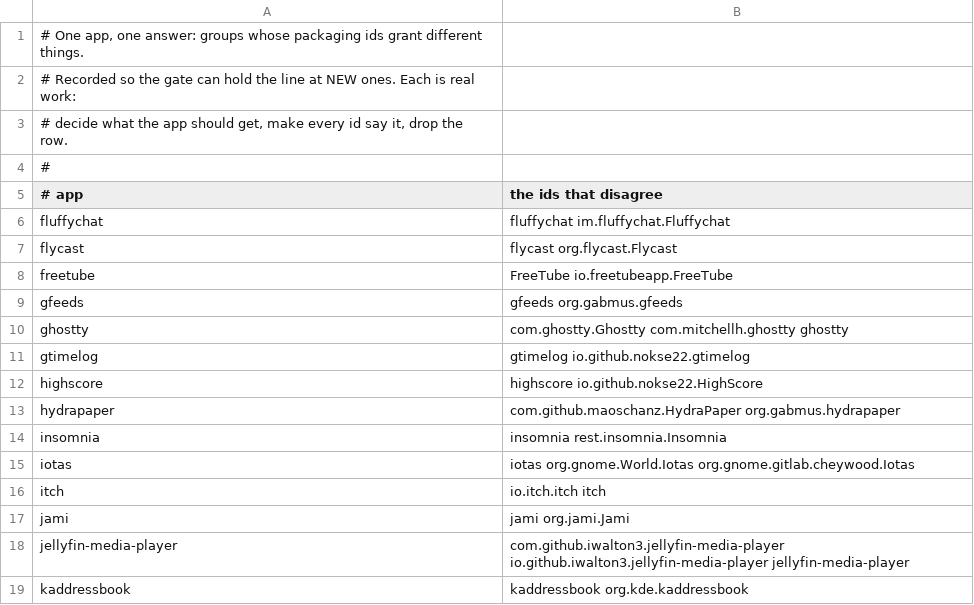
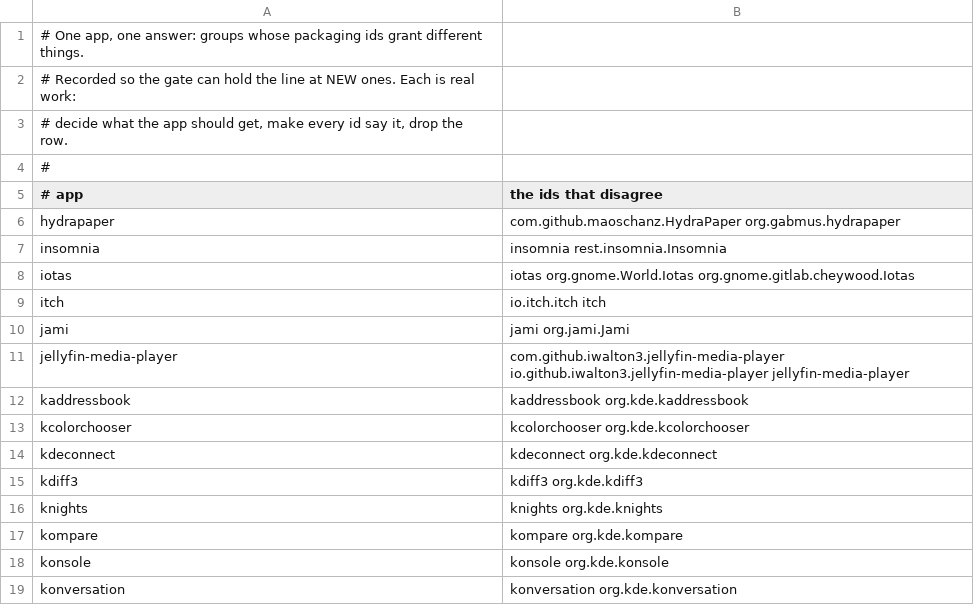
Before and after one commit to arlenos/arlen, a TSV file: dev/profile-agreement-baseline.tsv, drawn as a sheet; only a part is shown; the shorter side is filled out with more unchanged rows.

Commit message:
profiles: seven more get one answer

```diff
--- a/dev/profile-agreement-baseline.tsv
+++ b/dev/profile-agreement-baseline.tsv
@@ -5,9 +5,2 @@
 # app	the ids that disagree
-fluffychat	fluffychat im.fluffychat.Fluffychat
-flycast	flycast org.flycast.Flycast
-freetube	FreeTube io.freetubeapp.FreeTube
-gfeeds	gfeeds org.gabmus.gfeeds
-ghostty	com.ghostty.Ghostty com.mitchellh.ghostty ghostty
-gtimelog	gtimelog io.github.nokse22.gtimelog
-highscore	highscore io.github.nokse22.HighScore
 hydrapaper	com.github.maoschanz.HydraPaper org.gabmus.hydrapaper
```
Also changed, not shown: 15 other files.
